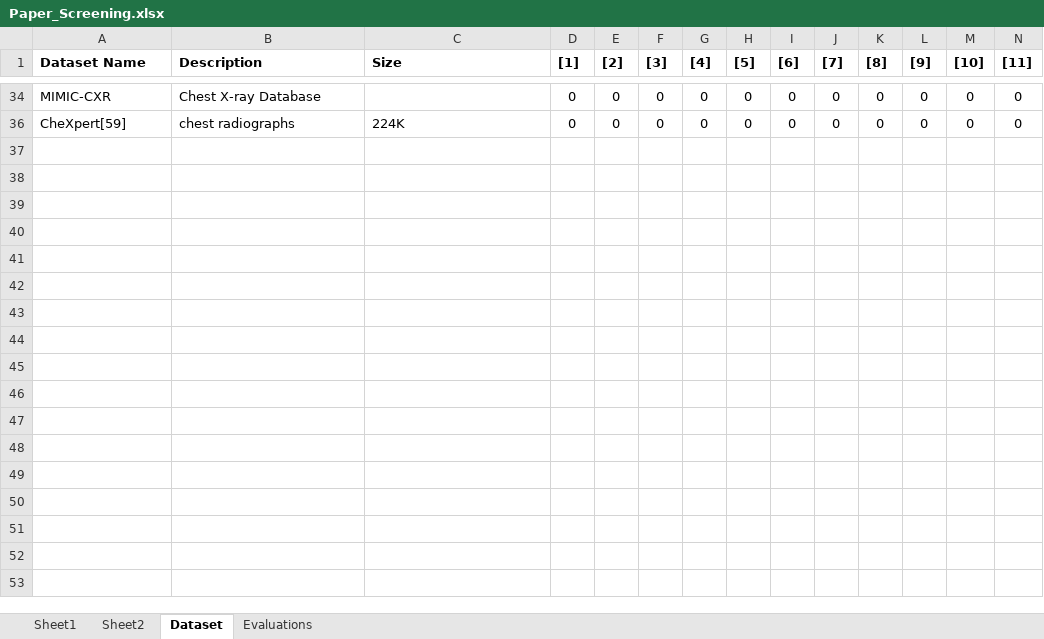
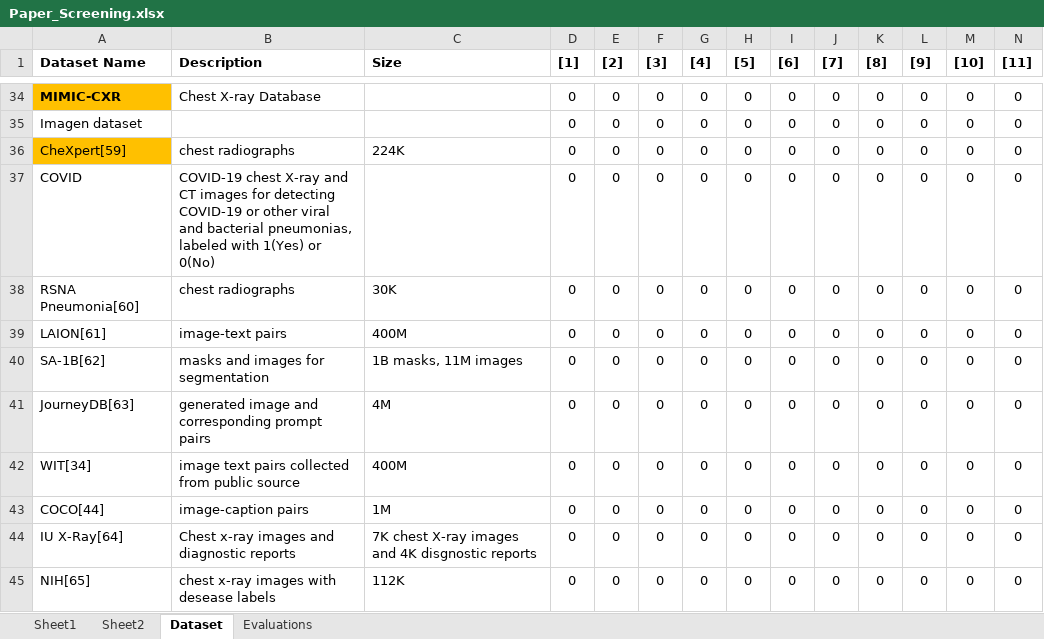
Before and after one commit to Q-Zhao-9/gradproj, an Excel workbook: writings/Paper_Screening.xlsx, sheet Dataset, drawn as a sheet; only a part is shown, gaps mark what is left out; values as stored, in another font and other column widths than the file's, no borders; rows hold the shown columns only; the diff covers the shown part only; the diff names each change by its address in the sheet, - before the commit and + after, or states it on an @@ line.

```diff
--- a/writings/Paper_Screening.xlsx (sheet Dataset)
+++ b/writings/Paper_Screening.xlsx (sheet Dataset)
@@ A34 fill: none → #FFC000, bold: off → on @@
@@ row 35 unhidden: Imagen dataset |  |  | 0 | 0 | 0 | 0 | 0 | 0 | 0 | 0 | 0 | 0 | 0 @@
-A36 fill: none
+A36 fill: #FFC000
@@ row 37 unhidden: COVID | COVID-19 chest X-ray and CT images for detecting COVID-19 or other viral and bacterial pneumonias, labeled with 1(Yes) or 0(No) |  | 0 | 0 | 0 | 0 | 0 | 0 | 0 | 0 | 0 | 0 | 0 @@
@@ row 38 unhidden: RSNA Pneumonia[60] | chest radiographs | 30K | 0 | 0 | 0 | 0 | 0 | 0 | 0 | 0 | 0 | 0 | 0 @@
@@ row 39 unhidden: LAION[61] | image-text pairs | 400M | 0 | 0 | 0 | 0 | 0 | 0 | 0 | 0 | 0 | 0 | 0 @@
@@ row 40 unhidden: SA-1B[62] | masks and images for segmentation | 1B masks, 11M images | 0 | 0 | 0 | 0 | 0 | 0 | 0 | 0 | 0 | 0 | 0 @@
@@ row 41 unhidden: JourneyDB[63] | generated image and corresponding prompt pairs | 4M | 0 | 0 | 0 | 0 | 0 | 0 | 0 | 0 | 0 | 0 | 0 @@
@@ row 42 unhidden: WIT[34] | image text pairs collected from public source | 400M | 0 | 0 | 0 | 0 | 0 | 0 | 0 | 0 | 0 | 0 | 0 @@
@@ row 43 unhidden: COCO[44] | image-caption pairs | 1M | 0 | 0 | 0 | 0 | 0 | 0 | 0 | 0 | 0 | 0 | 0 @@
@@ row 44 unhidden: IU X-Ray[64] | Chest x-ray images and diagnostic reports | 7K chest X-ray images and 4K disgnostic reports | 0 | 0 | 0 | 0 | 0 | 0 | 0 | 0 | 0 | 0 | 0 @@
@@ row 45 unhidden: NIH[65] | chest x-ray images with desease labels | 112K | 0 | 0 | 0 | 0 | 0 | 0 | 0 | 0 | 0 | 0 | 0 @@
```
Also changed, not shown: 27 hidden or unhidden rows and cell formats elsewhere in this sheet, 2 other files.
